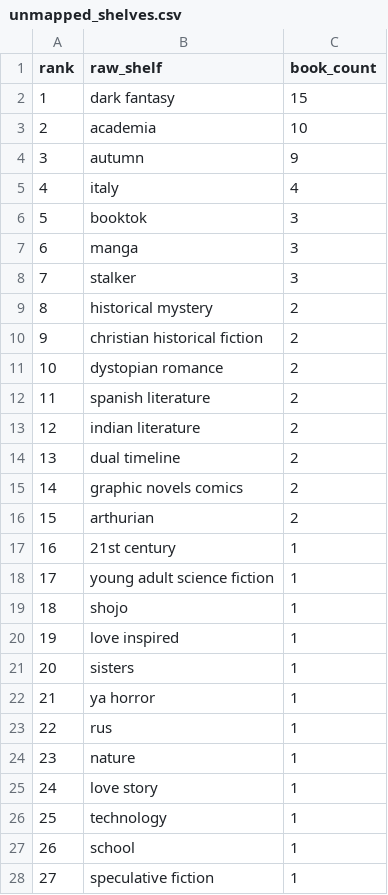
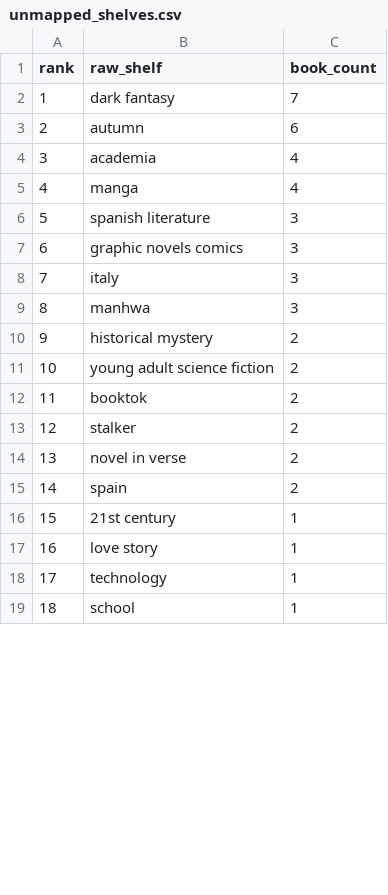
Before and after one commit to mariah32p/threnne-analytics, a CSV file: data/exports/unmapped_shelves.csv, drawn as a sheet; only a part is shown; removed rows and columns are numbered as before the commit, all else as after; the diff covers the shown part only; the diff names each change by its address in the sheet, - before the commit and + after, or states it on an @@ line.

```diff
--- a/data/exports/unmapped_shelves.csv
+++ b/data/exports/unmapped_shelves.csv
-C2 (book_count): 15
+C2 (book_count): 7
-row 3: 2 | academia | 10
@@ column A (rank) renumbered between rows 3 and 39 @@
-C3 (book_count): 9
+C3 (book_count): 6
+row 4: 3 | academia | 4
+row 5: 4 | manga | 4
+row 6: 5 | spanish literature | 3
+row 7: 6 | graphic novels comics | 3
-C8 (book_count): 4
+C8 (book_count): 3
-row 6: 5 | booktok | 3
-B9 (raw_shelf): manga
+B9 (raw_shelf): manhwa
-row 8: 7 | stalker | 3
-B11 (raw_shelf): christian historical fiction
+B11 (raw_shelf): young adult science fiction
-B12 (raw_shelf): dystopian romance
+B12 (raw_shelf): booktok
-B13 (raw_shelf): spanish literature
+B13 (raw_shelf): stalker
-row 13: 12 | indian literature | 2
-row 14: 13 | dual timeline | 2
-B14 (raw_shelf): graphic novels comics
+B14 (raw_shelf): novel in verse
-B15 (raw_shelf): arthurian
+B15 (raw_shelf): spain
-row 18: 17 | young adult science fiction | 1
-row 19: 18 | shojo | 1
-row 20: 19 | love inspired | 1
-row 21: 20 | sisters | 1
-row 22: 21 | ya horror | 1
-row 23: 22 | rus | 1
-row 24: 23 | nature | 1
-row 28: 27 | speculative fiction | 1
```
Also changed, not shown: 10 added rows, 10 removed rows, 1 moved row and 2 edited cells elsewhere in this file, data/exports/forecast_report.csv, data/exports/forecast_stacks_report.csv, 4 other files.
